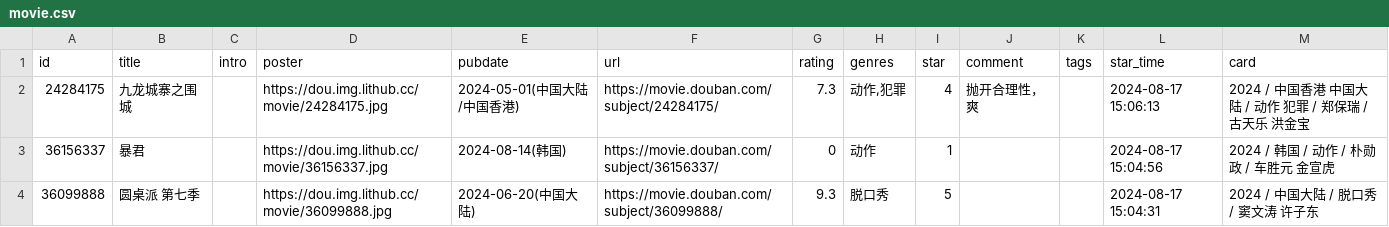
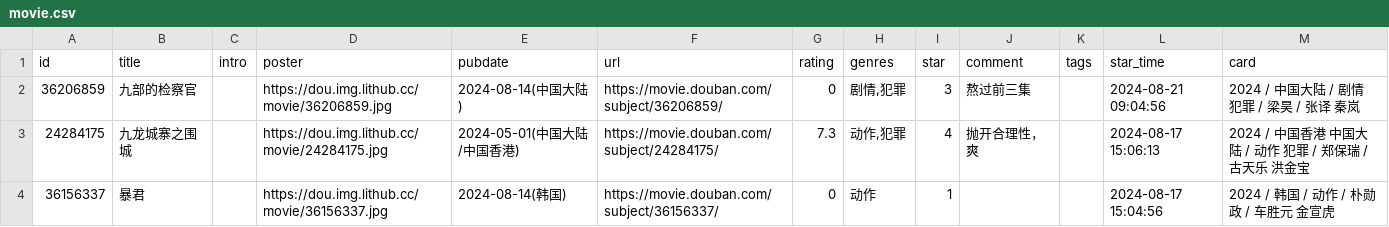
Before and after one commit to UzMark-Git/iwindoors, a CSV file: data/douban/movie.csv, drawn as a sheet; only a part is shown; the shorter side is filled out with more unchanged rows.

Commit message:
chore: update douban data

```diff
--- a/data/douban/movie.csv
+++ b/data/douban/movie.csv
@@ -1,2 +1,3 @@
 id,title,intro,poster,pubdate,url,rating,genres,star,comment,tags,star_time,card
+36206859,九部的检察官,,https://dou.img.lithub.cc/movie/36206859.jpg,2024-08-14(中国大陆),https://movie.douban.com/subject/36206859/,0,"剧情,犯罪",3,熬过前三集,,2024-08-21 09:04:56,2024 / 中国大陆 / 剧情 犯罪 / 梁昊 / 张译 秦岚
 24284175,九龙城寨之围城,,https://dou.img.lithub.cc/movie/24284175.jpg,2024-05-01(中国大陆/中国香港),https://movie.douban.com/subject/24284175/,7.3,"动作,犯罪",4,抛开合理性，爽,,2024-08-17 15:06:13,2024 / 中国香港 中国大陆 / 动作 犯罪 / 郑保瑞 / 古天乐 洪金宝
```
